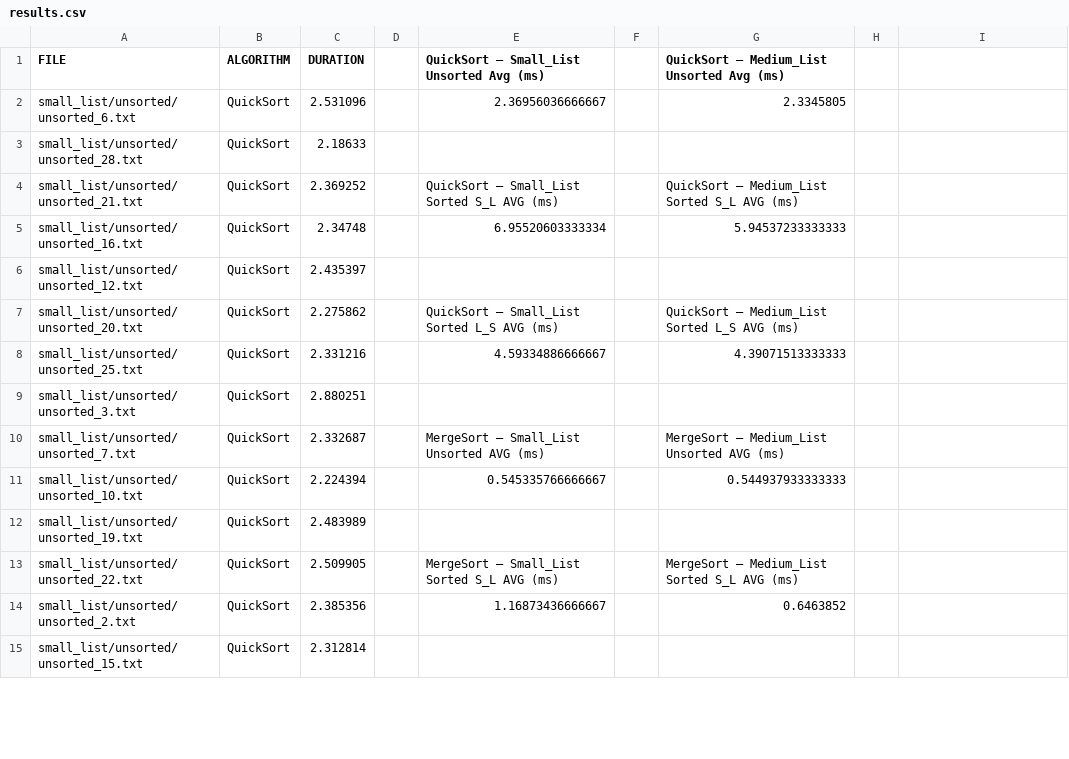
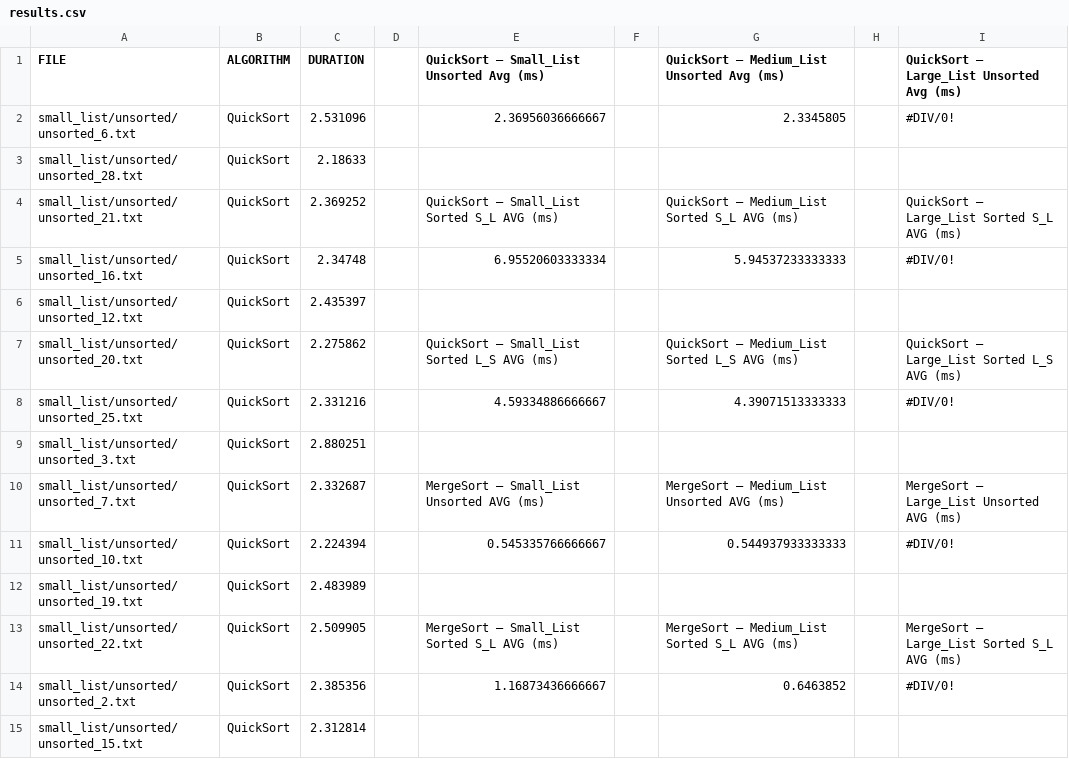
Before and after one commit to dr5801/Algorithms_Project, a CSV file: results.csv, drawn as a sheet; only a part is shown; the diff covers the shown part only.

Commit message:
finishing csv file of final results

```diff
--- a/results.csv
+++ b/results.csv
@@ -1,2 +1,2 @@
-FILE,ALGORITHM,DURATION,,QuickSort – Small_List Unsorted Avg (ms),,QuickSort – Medium_List Unsorted Avg (ms)
-small_list/unsorted/unsorted_6.txt,QuickSort,2.531096,,2.36956036666667,,2.3345805
+FILE,ALGORITHM,DURATION,,QuickSort – Small_List Unsorted Avg (ms),,QuickSort – Medium_List Unsorted Avg (ms),,QuickSort – Large_List Unsorted Avg (ms)
+small_list/unsorted/unsorted_6.txt,QuickSort,2.531096,,2.36956036666667,,2.3345805,,#DIV/0!
@@ -4,2 +4,2 @@ small_list/unsorted/unsorted_28.txt,QuickSort,2.18633,,,,
-small_list/unsorted/unsorted_21.txt,QuickSort,2.369252,,QuickSort – Small_List Sorted S_L AVG (ms),,QuickSort – Medium_List Sorted S_L AVG (ms)
-small_list/unsorted/unsorted_16.txt,QuickSort,2.34748,,6.95520603333334,,5.94537233333333
+small_list/unsorted/unsorted_21.txt,QuickSort,2.369252,,QuickSort – Small_List Sorted S_L AVG (ms),,QuickSort – Medium_List Sorted S_L AVG (ms),,QuickSort – Large_List Sorted S_L AVG (ms)
+small_list/unsorted/unsorted_16.txt,QuickSort,2.34748,,6.95520603333334,,5.94537233333333,,#DIV/0!
@@ -7,2 +7,2 @@ small_list/unsorted/unsorted_12.txt,QuickSort,2.435397,,,,
-small_list/unsorted/unsorted_20.txt,QuickSort,2.275862,,QuickSort – Small_List Sorted L_S AVG (ms),,QuickSort – Medium_List Sorted L_S AVG (ms)
-small_list/unsorted/unsorted_25.txt,QuickSort,2.331216,,4.59334886666667,,4.39071513333333
+small_list/unsorted/unsorted_20.txt,QuickSort,2.275862,,QuickSort – Small_List Sorted L_S AVG (ms),,QuickSort – Medium_List Sorted L_S AVG (ms),,QuickSort – Large_List Sorted L_S AVG (ms)
+small_list/unsorted/unsorted_25.txt,QuickSort,2.331216,,4.59334886666667,,4.39071513333333,,#DIV/0!
@@ -10,2 +10,2 @@ small_list/unsorted/unsorted_3.txt,QuickSort,2.880251,,,,
-small_list/unsorted/unsorted_7.txt,QuickSort,2.332687,,MergeSort – Small_List Unsorted AVG (ms),,MergeSort – Medium_List Unsorted AVG (ms)
-small_list/unsorted/unsorted_10.txt,QuickSort,2.224394,,0.545335766666667,,0.544937933333333
+small_list/unsorted/unsorted_7.txt,QuickSort,2.332687,,MergeSort – Small_List Unsorted AVG (ms),,MergeSort – Medium_List Unsorted AVG (ms),,MergeSort – Large_List Unsorted AVG (ms)
+small_list/unsorted/unsorted_10.txt,QuickSort,2.224394,,0.545335766666667,,0.544937933333333,,#DIV/0!
@@ -13,2 +13,2 @@ small_list/unsorted/unsorted_19.txt,QuickSort,2.483989,,,,
-small_list/unsorted/unsorted_22.txt,QuickSort,2.509905,,MergeSort – Small_List Sorted S_L AVG (ms),,MergeSort – Medium_List Sorted S_L AVG (ms)
-small_list/unsorted/unsorted_2.txt,QuickSort,2.385356,,1.16873436666667,,0.6463852
+small_list/unsorted/unsorted_22.txt,QuickSort,2.509905,,MergeSort – Small_List Sorted S_L AVG (ms),,MergeSort – Medium_List Sorted S_L AVG (ms),,MergeSort – Large_List Sorted S_L AVG (ms)
+small_list/unsorted/unsorted_2.txt,QuickSort,2.385356,,1.16873436666667,,0.6463852,,#DIV/0!
```
Also changed, not shown: 8 edited cells elsewhere in this file, 1 other file.
